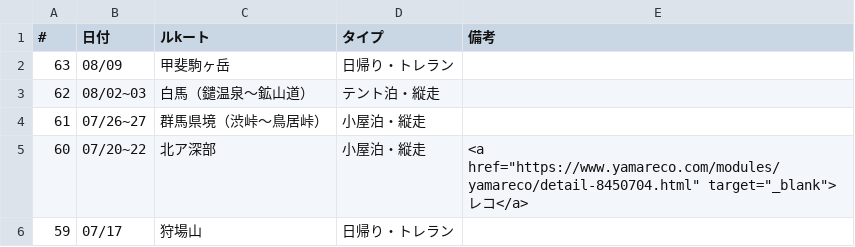
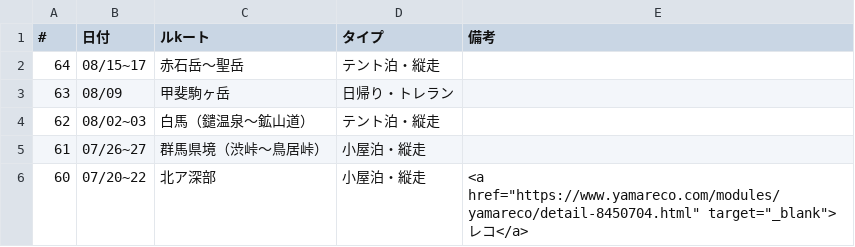
Before and after one commit to onlyzs89/onlyzs89.github.io, a CSV file: mountains/assets/data/list_2025.csv, drawn as a sheet; only a part is shown; the shorter side is filled out with more unchanged rows.

Commit message:
add

```diff
--- a/mountains/assets/data/list_2025.csv
+++ b/mountains/assets/data/list_2025.csv
@@ -1,2 +1,3 @@
 #,日付,ルkート,タイプ,備考
+64,08/15~17,赤石岳～聖岳,テント泊・縦走,
 63,08/09,甲斐駒ヶ岳,日帰り・トレラン,
```
